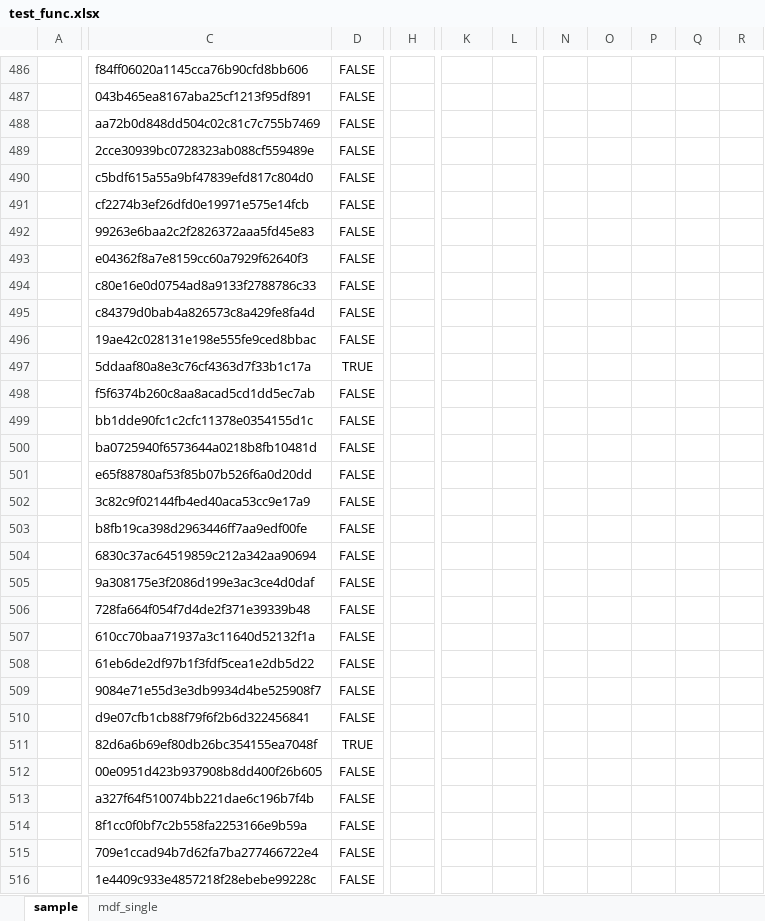
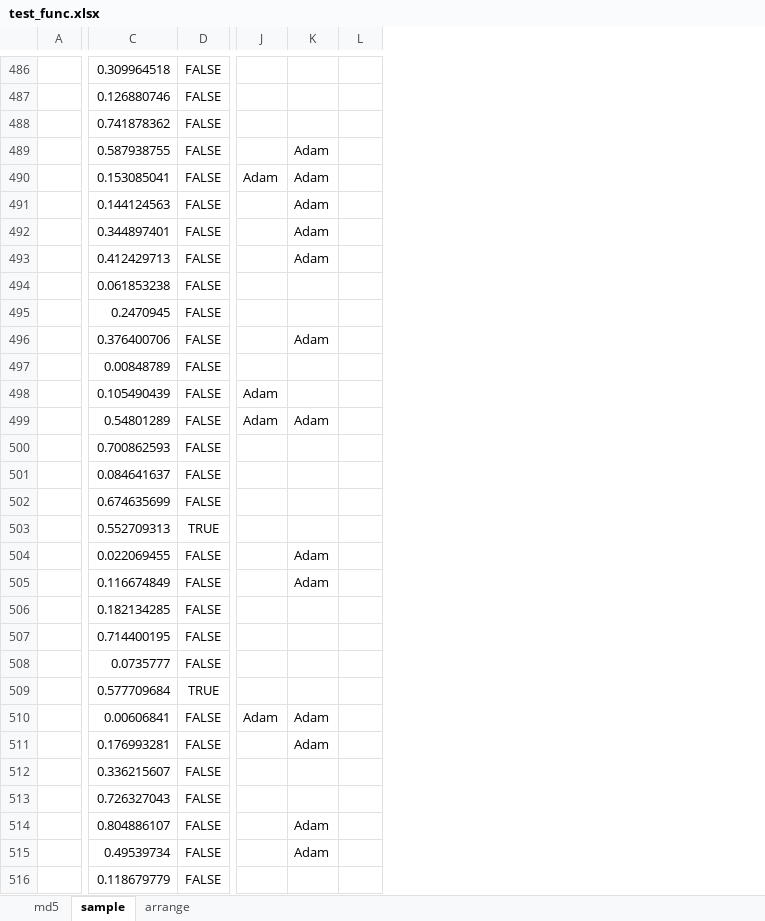
Before and after one commit to shiratori3/xw_scripts, an Excel workbook: res/dev/func/test_func.xlsx, sheet sample, drawn as a sheet; only a part is shown, gaps mark what is left out; values as stored, in another font and other column widths than the file's, no borders; removed rows and columns are numbered as before the commit, all else as after; the diff covers the shown part only; the diff names each change by its address in the sheet, - before the commit and + after, or states it on an @@ line.

Commit message:
add func sample_assign

```diff
--- a/res/dev/func/test_func.xlsx (sheet sample)
+++ b/res/dev/func/test_func.xlsx (sheet sample)
-sheet tab: mdf_single
+sheet tab: md5
+sheet tab: arrange
@@ sheet tab order changed: md5 | sample | arrange @@
-column C, rows 486-516: f84ff06020a1145cca76b90cfd8bb606 | 043b465ea8167aba25cf1213f95df891 | aa72b0d848dd504c02c81c7c755b7469 | 2cce30939bc0728323ab088cf559489e | c5bdf615a55a9bf47839efd817c804d0 | cf2274b3ef26dfd0e19971e575e14fcb | 99263e6baa2c2f2826372aaa5fd45e83 | e04362f8a7e8159cc60a7929f62640f3 | c80e16e0d0754ad8a9133f2788786c33 | c84379d0bab4a826573c8a429fe8fa4d | 19ae42c028131e198e555fe9ced8bbac | 5ddaaf80a8e3c76cf4363d7f33b1c17a | f5f6374b260c8aa8acad5cd1dd5ec7ab | bb1dde90fc1c2cfc11378e0354155d1c | ba0725940f6573644a0218b8fb10481d | e65f88780af53f85b07b526f6a0d20dd | 3c82c9f02144fb4ed40aca53cc9e17a9 | b8fb19ca398d2963446ff7aa9edf00fe | 6830c37ac64519859c212a342aa90694 | 9a308175e3f2086d199e3ac3ce4d0daf | 728fa664f054f7d4de2f371e39339b48 | 610cc70baa71937a3c11640d52132f1a | 61eb6de2df97b1f3fdf5cea1e2db5d22 | 9084e71e55d3e3db9934d4be525908f7 | d9e07cfb1cb88f79f6f2b6d322456841 | 82d6a6b69ef80db26bc354155ea7048f | 00e0951d423b937908b8dd400f26b605 | a327f64f510074bb221dae6c196b7f4b | 8f1cc0f0bf7c2b558fa2253166e9b59a | 709e1ccad94b7d62fa7ba277466722e4 | 1e4409c933e4857218f28ebebe99228c
+column C, rows 486-516: 0.309964518 | 0.126880746 | 0.741878362 | 0.587938755 | 0.153085041 | 0.144124563 | 0.344897401 | 0.412429713 | 0.061853238 | 0.2470945 | 0.376400706 | 0.00848789 | 0.105490439 | 0.54801289 | 0.700862593 | 0.084641637 | 0.674635699 | 0.552709313 | 0.022069455 | 0.116674849 | 0.182134285 | 0.714400195 | 0.0735777 | 0.577709684 | 0.00606841 | 0.176993281 | 0.336215607 | 0.726327043 | 0.804886107 | 0.49539734 | 0.118679779
-column H, empty
+column J, rows 490-510: Adam |  |  |  |  |  |  |  | Adam | Adam |  |  |  |  |  |  |  |  |  |  | Adam
-column L, empty
-column N, empty
-column O, empty
-column P, empty
-column Q, empty
-column R, empty
+column L, empty
-K489:K493: (empty)
+K489:K493: Adam
-K496: (empty)
+K496: Adam
-D497: TRUE
+D497: FALSE
-K499: (empty)
+K499: Adam
-D503: FALSE
+D503: TRUE
-K504:K505: (empty)
+K504:K505: Adam
-D509: FALSE
+D509: TRUE
-K510:K511: (empty)
+K510:K511: Adam
-D511: TRUE
+D511: FALSE
-K514:K515: (empty)
+K514:K515: Adam
```
Also changed, not shown: other rows of this sheet, sheet md5, formulas that keep their value, 7 other files.
